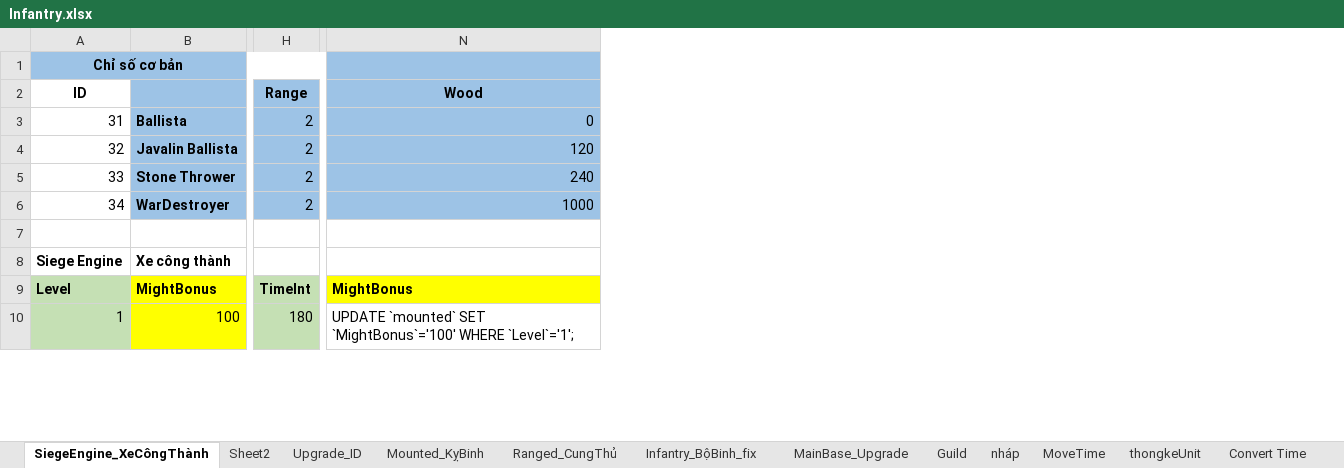
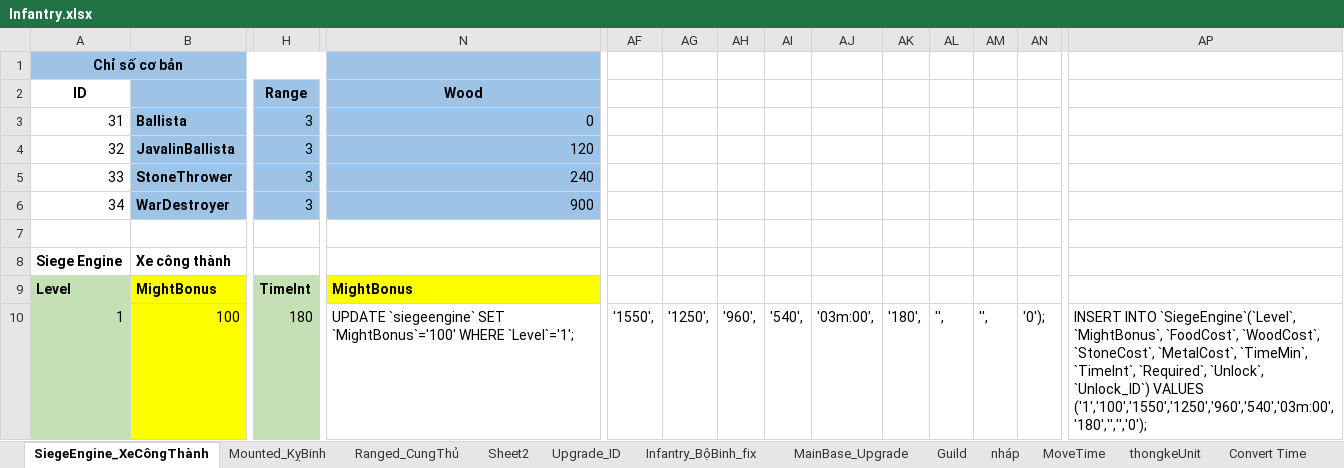
Before and after one commit to GameVae/FileXmind, an Excel workbook: Xmind/Upgrade_Research/Infantry.xlsx, sheet SiegeEngine_XeCôngThành, drawn as a sheet; only a part is shown, gaps mark what is left out; values as stored, in another font and other column widths than the file's, no borders; the diff covers the shown part only; the diff names each change by its address in the sheet, - before the commit and + after, or states it on an @@ line.

```diff
--- a/Xmind/Upgrade_Research/Infantry.xlsx (sheet SiegeEngine_XeCôngThành)
+++ b/Xmind/Upgrade_Research/Infantry.xlsx (sheet SiegeEngine_XeCôngThành)
@@ sheet tab order changed: SiegeEngine_XeCôngThành | Mounted_KỵBinh | Ranged_CungThủ | Sheet2 | Upgrade_ID | Infantry_BộBinh_fix | MainBase_Upgrade | Guild | nháp | MoveTime | thongkeUnit | Convert Time @@
+column AF, row 10: '1550',
+column AG, row 10: '1250',
+column AH, row 10: '960',
+column AI, row 10: '540',
+column AJ, row 10: '03m:00',
+column AK, row 10: '180',
+column AL, row 10: '',
+column AM, row 10: '',
+column AN, row 10: '0');
+column AP, row 10: INSERT INTO `SiegeEngine`(`Level`, `MightBonus`, `FoodCost`, `WoodCost`, `StoneCost`, `MetalCost`, `TimeMin`, `TimeInt`, `Required`, `Unlock`, `Unlock_ID`) VALUES ('1','100','1550','1250','960','540','03m:00','180','','','0');
-H3:H6: 2
+H3:H6: 3
-B4: Javalin Ballista
+B4: JavalinBallista
-B5: Stone Thrower
+B5: StoneThrower
-N6: 1000
+N6: 900
-N10: UPDATE `mounted` SET `MightBonus`='100'…
+N10: UPDATE `siegeengine` SET `MightBonus`='100'…
```
Also changed, not shown: 1 added column and 266 edited cells elsewhere in this sheet, sheet Sheet2, sheet Mounted_KỵBinh, sheet Ranged_CungThủ, 40 other files.
